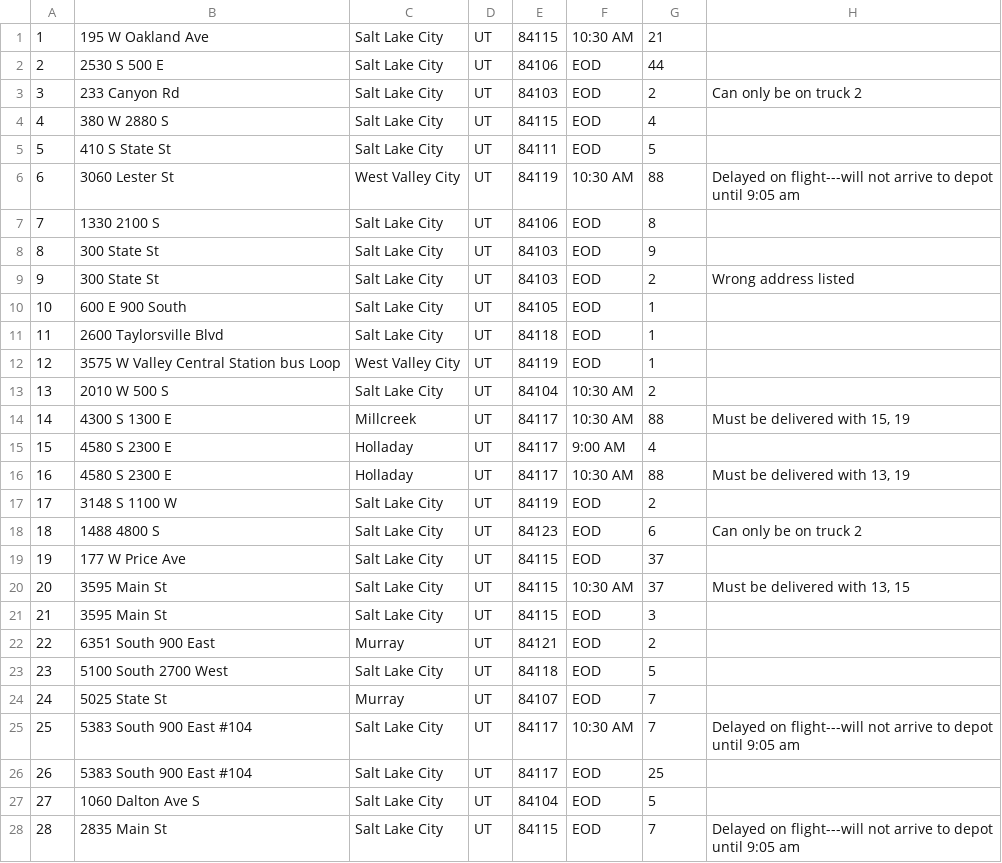
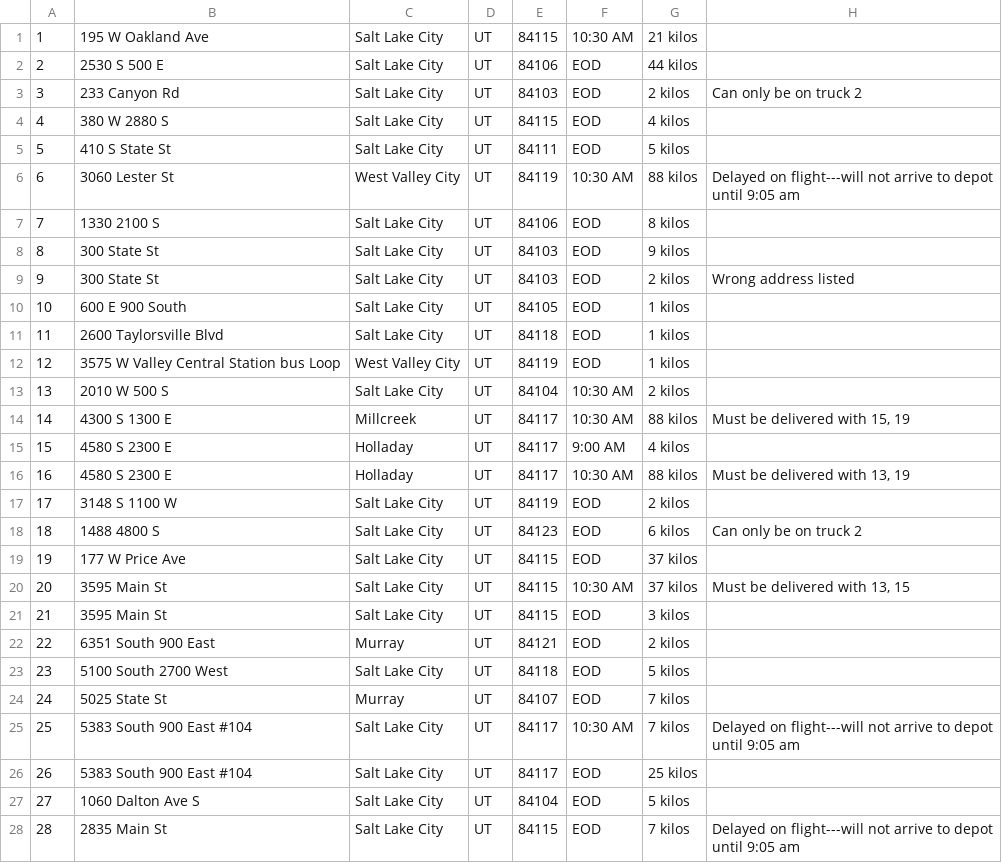
Before and after one commit to rk8315/WGU-CompSci-Projects, a CSV file: C950-DSA2/Data/package_data.csv, drawn as a sheet; only a part is shown; the diff covers the shown part only.

```diff
--- a/C950-DSA2/Data/package_data.csv
+++ b/C950-DSA2/Data/package_data.csv
@@ -1,28 +1,28 @@
-1,195 W Oakland Ave,Salt Lake City,UT,84115,10:30 AM,21,
-2,2530 S 500 E,Salt Lake City,UT,84106,EOD,44,
-3,233 Canyon Rd,Salt Lake City,UT,84103,EOD,2,Can only be on truck 2
-4,380 W 2880 S,Salt Lake City,UT,84115,EOD,4,
-5,410 S State St,Salt Lake City,UT,84111,EOD,5,
-6,3060 Lester St,West Valley City,UT,84119,10:30 AM,88,Delayed on flight---will not arrive to depot until 9:05 am
-7,1330 2100 S,Salt Lake City,UT,84106,EOD,8,
-8,300 State St,Salt Lake City,UT,84103,EOD,9,
-9,300 State St,Salt Lake City,UT,84103,EOD,2,Wrong address listed
-10,600 E 900 South,Salt Lake City,UT,84105,EOD,1,
-11,2600 Taylorsville Blvd,Salt Lake City,UT,84118,EOD,1,
-12,3575 W Valley Central Station bus Loop,West Valley City,UT,84119,EOD,1,
-13,2010 W 500 S,Salt Lake City,UT,84104,10:30 AM,2,
-14,4300 S 1300 E,Millcreek,UT,84117,10:30 AM,88,"Must be delivered with 15, 19"
-15,4580 S 2300 E,Holladay,UT,84117,9:00 AM,4,
-16,4580 S 2300 E,Holladay,UT,84117,10:30 AM,88,"Must be delivered with 13, 19"
-17,3148 S 1100 W,Salt Lake City,UT,84119,EOD,2,
-18,1488 4800 S,Salt Lake City,UT,84123,EOD,6,Can only be on truck 2
-19,177 W Price Ave,Salt Lake City,UT,84115,EOD,37,
-20,3595 Main St,Salt Lake City,UT,84115,10:30 AM,37,"Must be delivered with 13, 15"
-21,3595 Main St,Salt Lake City,UT,84115,EOD,3,
-22,6351 South 900 East,Murray,UT,84121,EOD,2,
-23,5100 South 2700 West,Salt Lake City,UT,84118,EOD,5,
-24,5025 State St,Murray,UT,84107,EOD,7,
-25,5383 South 900 East #104,Salt Lake City,UT,84117,10:30 AM,7,Delayed on flight---will not arrive to depot until 9:05 am
-26,5383 South 900 East #104,Salt Lake City,UT,84117,EOD,25,
-27,1060 Dalton Ave S,Salt Lake City,UT,84104,EOD,5,
-28,2835 Main St,Salt Lake City,UT,84115,EOD,7,Delayed on flight---will not arrive to depot until 9:05 am
+1,195 W Oakland Ave,Salt Lake City,UT,84115,10:30 AM,21 kilos,
+2,2530 S 500 E,Salt Lake City,UT,84106,EOD,44 kilos,
+3,233 Canyon Rd,Salt Lake City,UT,84103,EOD,2 kilos,Can only be on truck 2
+4,380 W 2880 S,Salt Lake City,UT,84115,EOD,4 kilos,
+5,410 S State St,Salt Lake City,UT,84111,EOD,5 kilos,
+6,3060 Lester St,West Valley City,UT,84119,10:30 AM,88 kilos,Delayed on flight---will not arrive to depot until 9:05 am
+7,1330 2100 S,Salt Lake City,UT,84106,EOD,8 kilos,
+8,300 State St,Salt Lake City,UT,84103,EOD,9 kilos,
+9,300 State St,Salt Lake City,UT,84103,EOD,2 kilos,Wrong address listed
+10,600 E 900 South,Salt Lake City,UT,84105,EOD,1 kilos,
+11,2600 Taylorsville Blvd,Salt Lake City,UT,84118,EOD,1 kilos,
+12,3575 W Valley Central Station bus Loop,West Valley City,UT,84119,EOD,1 kilos,
+13,2010 W 500 S,Salt Lake City,UT,84104,10:30 AM,2 kilos,
+14,4300 S 1300 E,Millcreek,UT,84117,10:30 AM,88 kilos,"Must be delivered with 15, 19"
+15,4580 S 2300 E,Holladay,UT,84117,9:00 AM,4 kilos,
+16,4580 S 2300 E,Holladay,UT,84117,10:30 AM,88 kilos,"Must be delivered with 13, 19"
+17,3148 S 1100 W,Salt Lake City,UT,84119,EOD,2 kilos,
+18,1488 4800 S,Salt Lake City,UT,84123,EOD,6 kilos,Can only be on truck 2
+19,177 W Price Ave,Salt Lake City,UT,84115,EOD,37 kilos,
+20,3595 Main St,Salt Lake City,UT,84115,10:30 AM,37 kilos,"Must be delivered with 13, 15"
+21,3595 Main St,Salt Lake City,UT,84115,EOD,3 kilos,
+22,6351 South 900 East,Murray,UT,84121,EOD,2 kilos,
+23,5100 South 2700 West,Salt Lake City,UT,84118,EOD,5 kilos,
+24,5025 State St,Murray,UT,84107,EOD,7 kilos,
+25,5383 South 900 East #104,Salt Lake City,UT,84117,10:30 AM,7 kilos,Delayed on flight---will not arrive to depot until 9:05 am
+26,5383 South 900 East #104,Salt Lake City,UT,84117,EOD,25 kilos,
+27,1060 Dalton Ave S,Salt Lake City,UT,84104,EOD,5 kilos,
+28,2835 Main St,Salt Lake City,UT,84115,EOD,7 kilos,Delayed on flight---will not arrive to depot until 9:05 am
```
Also changed, not shown: 12 edited cells elsewhere in this file, 4 other files.
